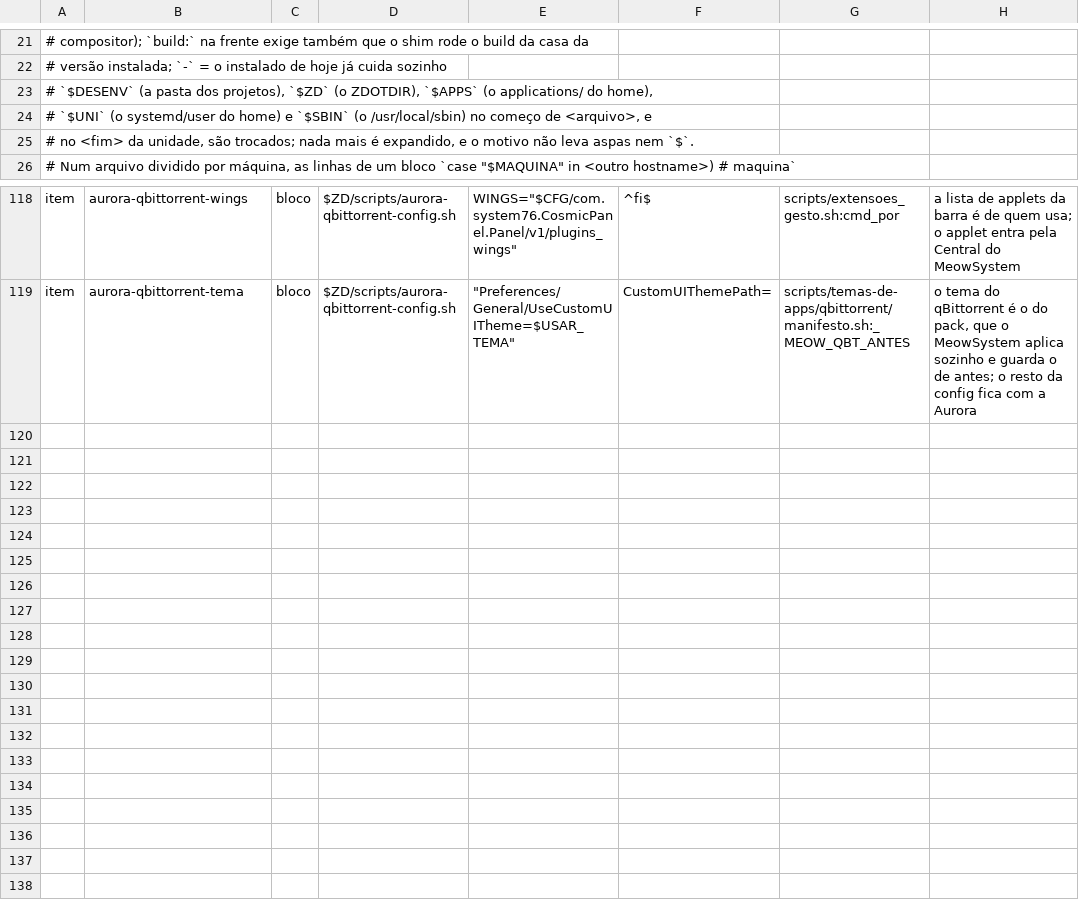
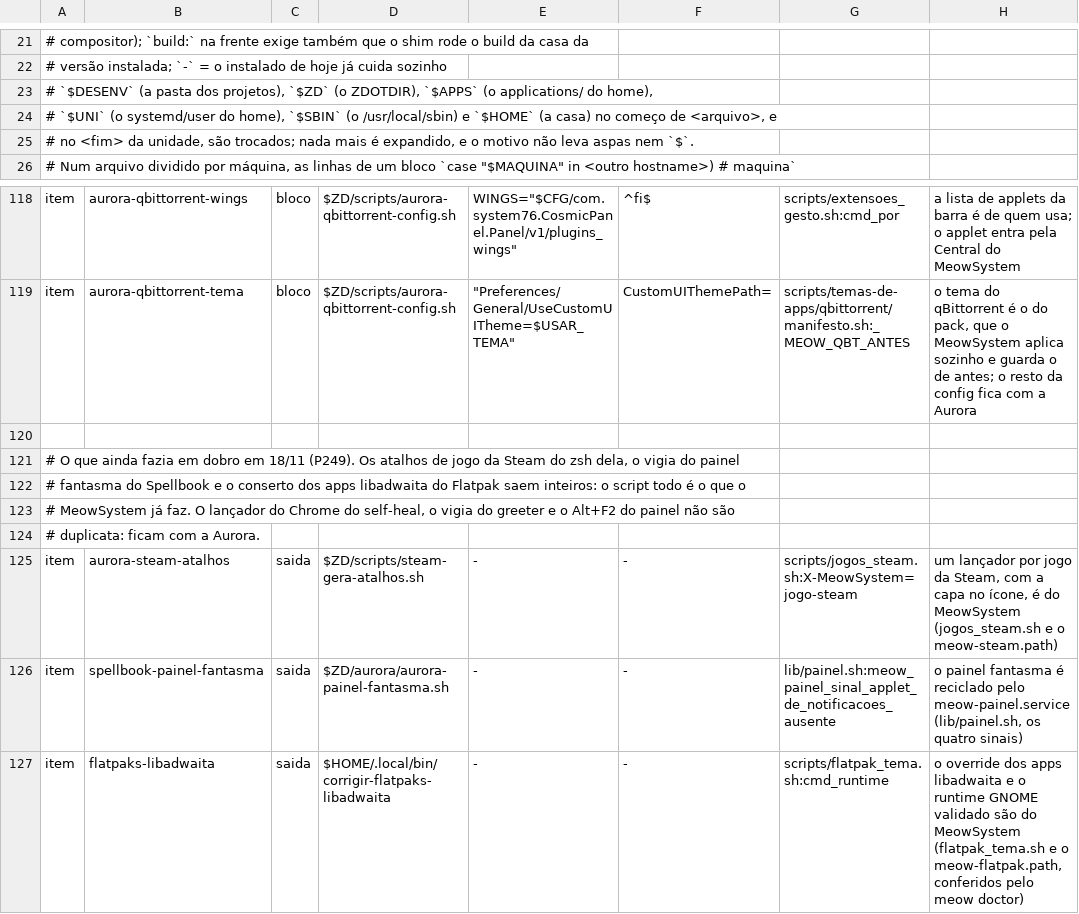
Before and after one commit to vitoriamariadb/MeowSystem, a TSV file: assets/contratos/vizinhos.tsv, drawn as a sheet; only a part is shown, gaps mark what is left out.

Commit message:
feat(vizinhos): os atalhos da Steam do zsh dela, o vigia do painel fantasma do Spellbook e o conserto do libadwaita do Flatpak saem inteiros pelo contrato, e o caminho do contrato aceita $HOME (P249)
Co-authored-by: vitoriamariadb <vitoriamaria.sds@gmail.com>

```diff
--- a/assets/contratos/vizinhos.tsv
+++ b/assets/contratos/vizinhos.tsv
@@ -23,3 +23,3 @@
 #   `$DESENV` (a pasta dos projetos), `$ZD` (o ZDOTDIR), `$APPS` (o applications/ do home),
-#   `$UNI` (o systemd/user do home) e `$SBIN` (o /usr/local/sbin) no começo de <arquivo>, e
+#   `$UNI` (o systemd/user do home), `$SBIN` (o /usr/local/sbin) e `$HOME` (a casa) no começo de <arquivo>, e
 #   no <fim> da unidade, são trocados; nada mais é expandido, e o motivo não leva aspas nem `$`.
@@ -119 +119,9 @@ item	aurora-qbittorrent-wings	bloco	$ZD/scripts/aurora-qbittorrent-config.sh	WIN
 item	aurora-qbittorrent-tema	bloco	$ZD/scripts/aurora-qbittorrent-config.sh	  "Preferences/General/UseCustomUITheme=$USAR_TEMA"	CustomUIThemePath=	scripts/temas-de-apps/qbittorrent/manifesto.sh:_MEOW_QBT_ANTES	o tema do qBittorrent é o do pack, que o MeowSystem aplica sozinho e guarda o de antes; o resto da config fica com a Aurora
+
+# O que ainda fazia em dobro em 18/11 (P249). Os atalhos de jogo da Steam do zsh dela, o vigia do painel
+# fantasma do Spellbook e o conserto dos apps libadwaita do Flatpak saem inteiros: o script todo é o que o
+# MeowSystem já faz. O lançador do Chrome do self-heal, o vigia do greeter e o Alt+F2 do painel não são
+# duplicata: ficam com a Aurora.
+item	aurora-steam-atalhos	saida	$ZD/scripts/steam-gera-atalhos.sh	-	-	scripts/jogos_steam.sh:X-MeowSystem=jogo-steam	um lançador por jogo da Steam, com a capa no ícone, é do MeowSystem (jogos_steam.sh e o meow-steam.path)
+item	spellbook-painel-fantasma	saida	$ZD/aurora/aurora-painel-fantasma.sh	-	-	lib/painel.sh:meow_painel_sinal_applet_de_notificacoes_ausente	o painel fantasma é reciclado pelo meow-painel.service (lib/painel.sh, os quatro sinais)
+item	flatpaks-libadwaita	saida	$HOME/.local/bin/corrigir-flatpaks-libadwaita	-	-	scripts/flatpak_tema.sh:cmd_runtime	o override dos apps libadwaita e o runtime GNOME validado são do MeowSystem (flatpak_tema.sh e o meow-flatpak.path, conferidos pelo meow doctor)
```
Also changed, not shown: 2 other files.
